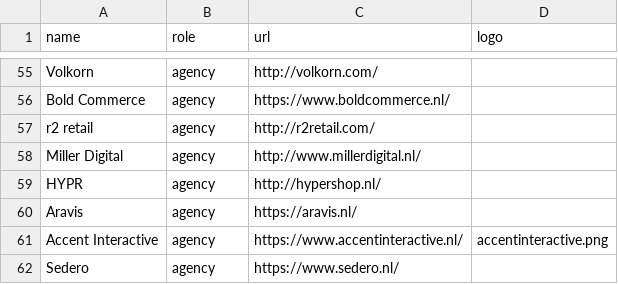
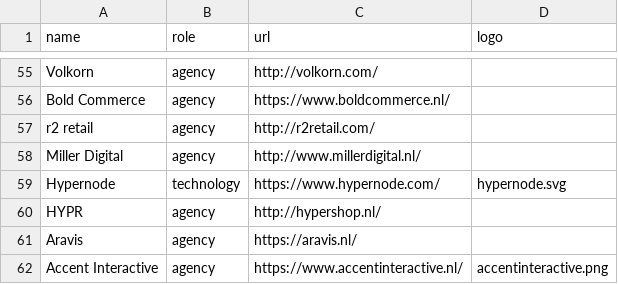
Before and after one commit to mage-os-nl/mage-os.nl, a CSV file: content/data/directory.csv, drawn as a sheet; only a part is shown, gaps mark what is left out; the shorter side is filled out with more unchanged rows; the diff names each change by its address in the sheet, - before the commit and + after, or states it on an @@ line.

Commit message:
add Hypernode to directory

```diff
--- a/content/data/directory.csv
+++ b/content/data/directory.csv
+row 59: Hypernode | technology | https://www.hypernode.com/ | hypernode.svg
```
Also changed, not shown: 1 other file.
